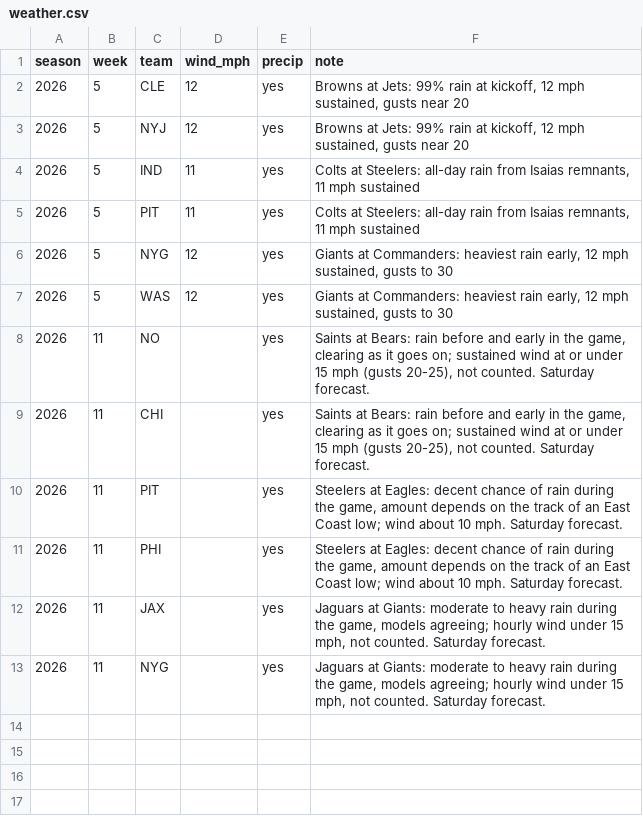
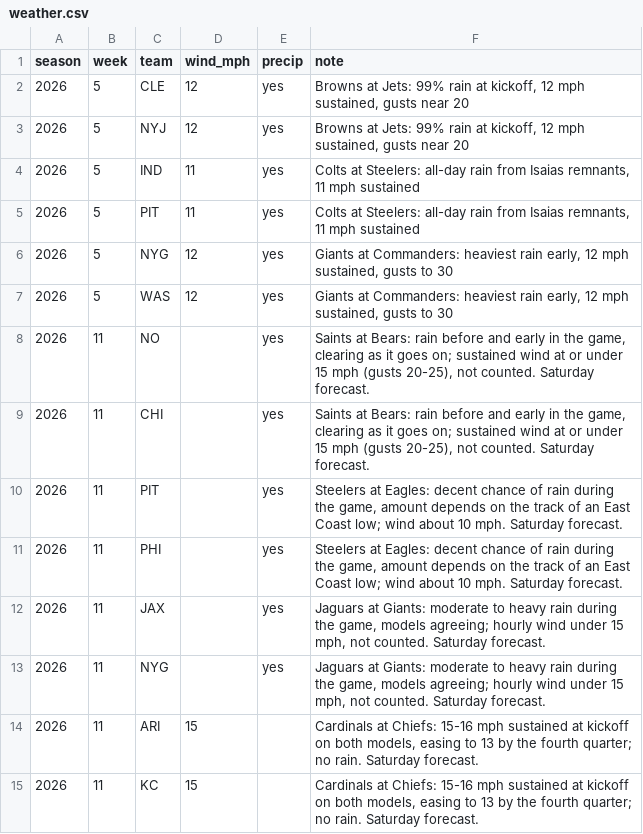
Before and after one commit to maditphillips/The-Delta-Duo, a CSV file: model/data/weather.csv, drawn as a sheet; the diff names each change by its address in the sheet, - before the commit and + after, or states it on an @@ line.

```diff
--- a/model/data/weather.csv
+++ b/model/data/weather.csv
+row 14: 2026 | 11 | ARI | 15 |  | Cardinals at Chiefs: 15-16 mph sustained at kickoff on both models, easing to 13 by the fourth quarter; no rain. Saturday forecast.
+row 15: 2026 | 11 | KC | 15 |  | Cardinals at Chiefs: 15-16 mph sustained at kickoff on both models, easing to 13 by the fourth quarter; no rain. Saturday forecast.
```
Also changed, not shown: model/outputs/2026/week-11/rb_ppr_pool.csv, model/outputs/2026/week-11/te_half_ppr.csv, 14 other files.
